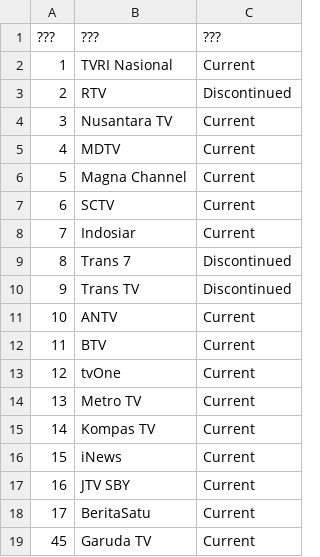
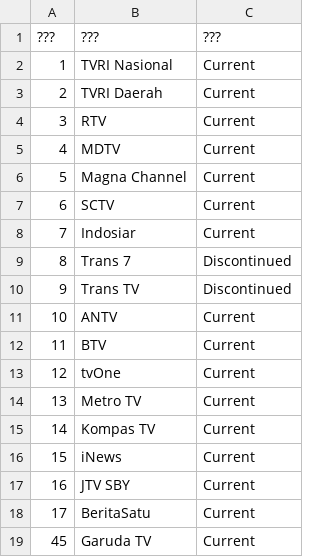
Before and after one commit to TG635-alt126xA/ExtendedMaster113, a CSV file: 214.csv, drawn as a sheet.

Commit message:
Update 214.csv

```diff
--- a/214.csv
+++ b/214.csv
@@ -2,4 +2,4 @@
 1,TVRI Nasional,Current
-2,RTV,Discontinued
-3,Nusantara TV,Current
+2,TVRI Daerah,Current
+3,RTV,Current
 4,MDTV,Current
```
